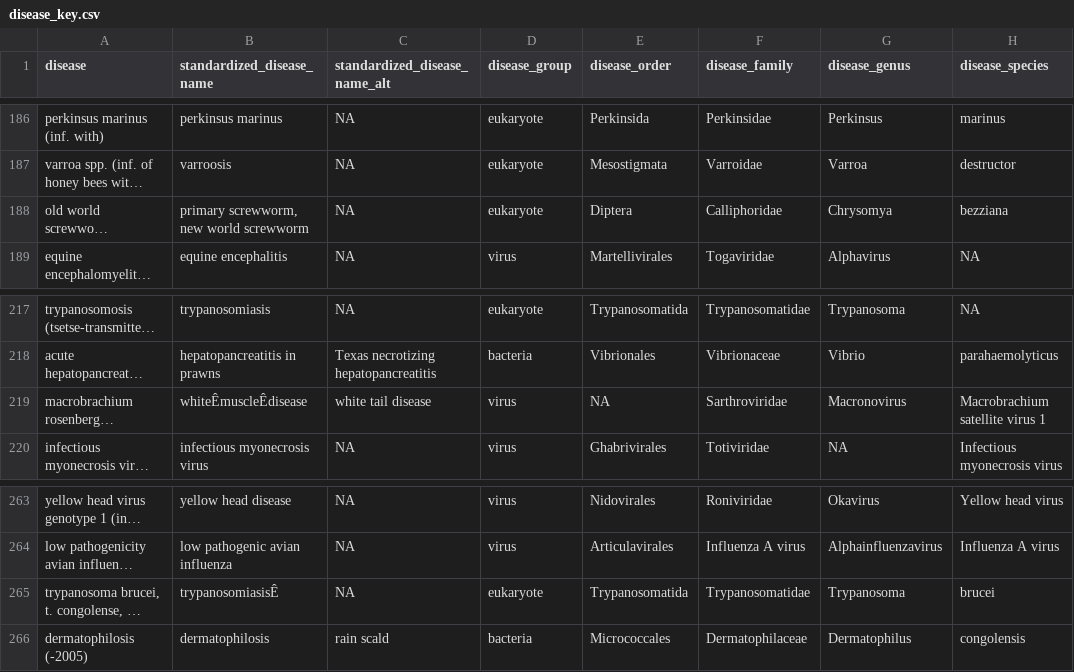
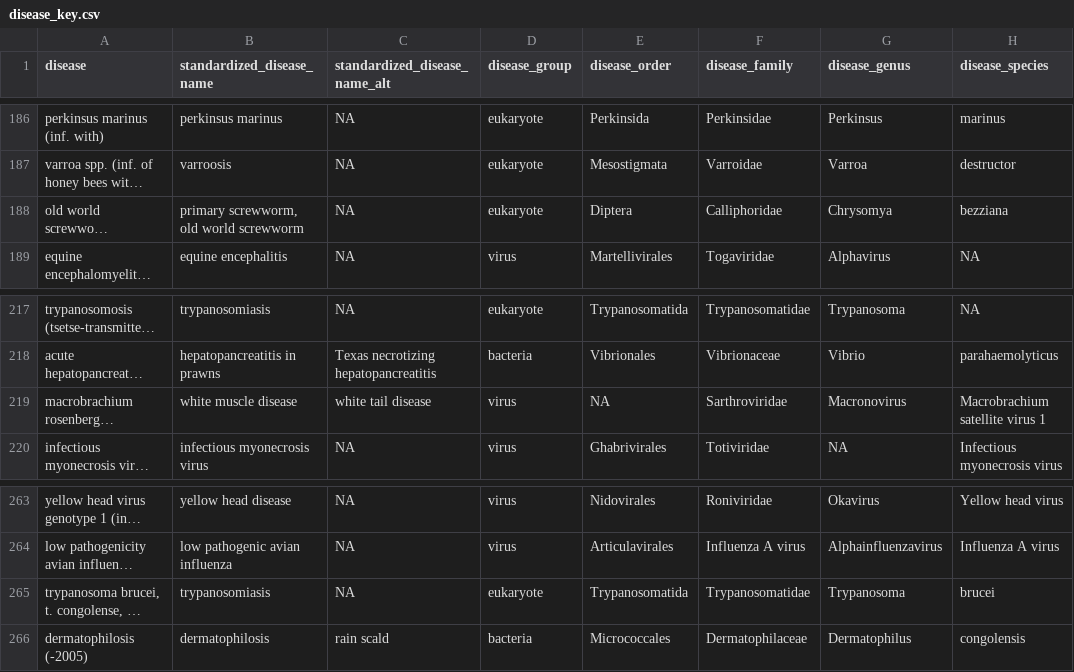
Before and after one commit to ecohealthalliance/wahisdb, a CSV file: keys/disease_key.csv, drawn as a sheet; only a part is shown, gaps mark what is left out; long unchanged cells end in …; the diff names each change by its address in the sheet, - before the commit and + after, or states it on an @@ line.

Commit message:
small corrections to disease key

```diff
--- a/keys/disease_key.csv
+++ b/keys/disease_key.csv
-B188 (standardized_disease_name): primary screwworm, new world screwworm
+B188 (standardized_disease_name): primary screwworm, old world screwworm
-B219 (standardized_disease_name): whiteÊmuscleÊdisease
+B219 (standardized_disease_name): white muscle disease
-B265 (standardized_disease_name): trypanosomiasisÊ
+B265 (standardized_disease_name): trypanosomiasis
```
Also changed, not shown: 2 other files.
